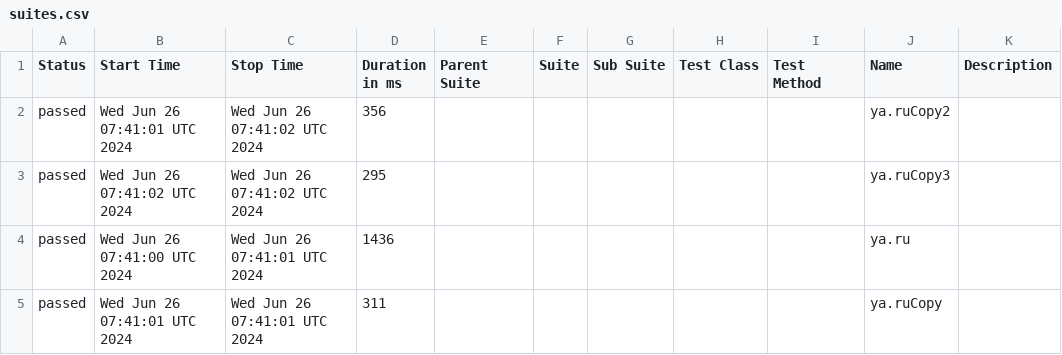
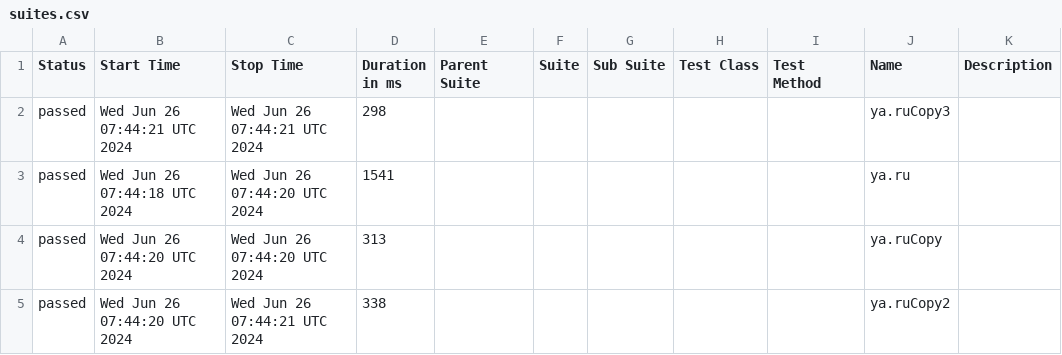
Before and after one commit to METIBQA/Postman_backup, a CSV file: data/suites.csv, drawn as a sheet.

```diff
--- a/data/suites.csv
+++ b/data/suites.csv
@@ -1,5 +1,5 @@
 "Status","Start Time","Stop Time","Duration in ms","Parent Suite","Suite","Sub Suite","Test Class","Test Method","Name","Description"
-"passed","Wed Jun 26 07:41:01 UTC 2024","Wed Jun 26 07:41:02 UTC 2024","356","","","","","","ya.ruCopy2",""
-"passed","Wed Jun 26 07:41:02 UTC 2024","Wed Jun 26 07:41:02 UTC 2024","295","","","","","","ya.ruCopy3",""
-"passed","Wed Jun 26 07:41:00 UTC 2024","Wed Jun 26 07:41:01 UTC 2024","1436","","","","","","ya.ru",""
-"passed","Wed Jun 26 07:41:01 UTC 2024","Wed Jun 26 07:41:01 UTC 2024","311","","","","","","ya.ruCopy",""
+"passed","Wed Jun 26 07:44:21 UTC 2024","Wed Jun 26 07:44:21 UTC 2024","298","","","","","","ya.ruCopy3",""
+"passed","Wed Jun 26 07:44:18 UTC 2024","Wed Jun 26 07:44:20 UTC 2024","1541","","","","","","ya.ru",""
+"passed","Wed Jun 26 07:44:20 UTC 2024","Wed Jun 26 07:44:20 UTC 2024","313","","","","","","ya.ruCopy",""
+"passed","Wed Jun 26 07:44:20 UTC 2024","Wed Jun 26 07:44:21 UTC 2024","338","","","","","","ya.ruCopy2",""
```
Also changed, not shown: 46 other files.
